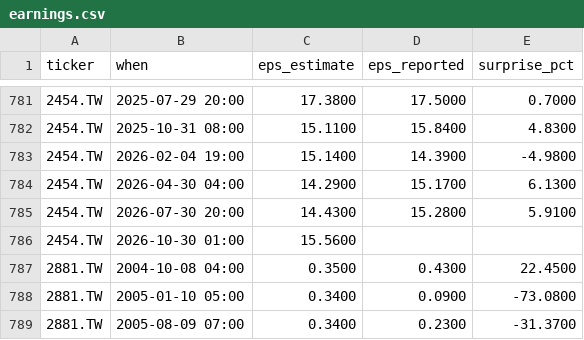
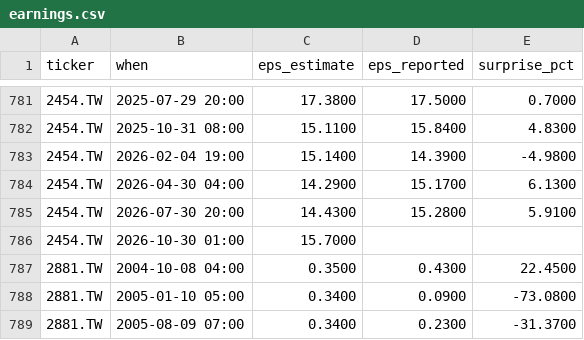
Before and after one commit to ebenezer61/ebenezer61.github.io, a CSV file: tools/stocks/cache/earnings.csv, drawn as a sheet; only a part is shown, gaps mark what is left out.

```diff
--- a/tools/stocks/cache/earnings.csv
+++ b/tools/stocks/cache/earnings.csv
@@ -785,3 +785,3 @@ ticker,when,eps_estimate,eps_reported,surprise_pct
 2454.TW,2026-07-30 20:00,14.4300,15.2800,5.9100
-2454.TW,2026-10-30 01:00,15.5600,,
+2454.TW,2026-10-30 01:00,15.7000,,
 2881.TW,2004-10-08 04:00,0.3500,0.4300,22.4500
```
Also changed, not shown: 4 other files.
